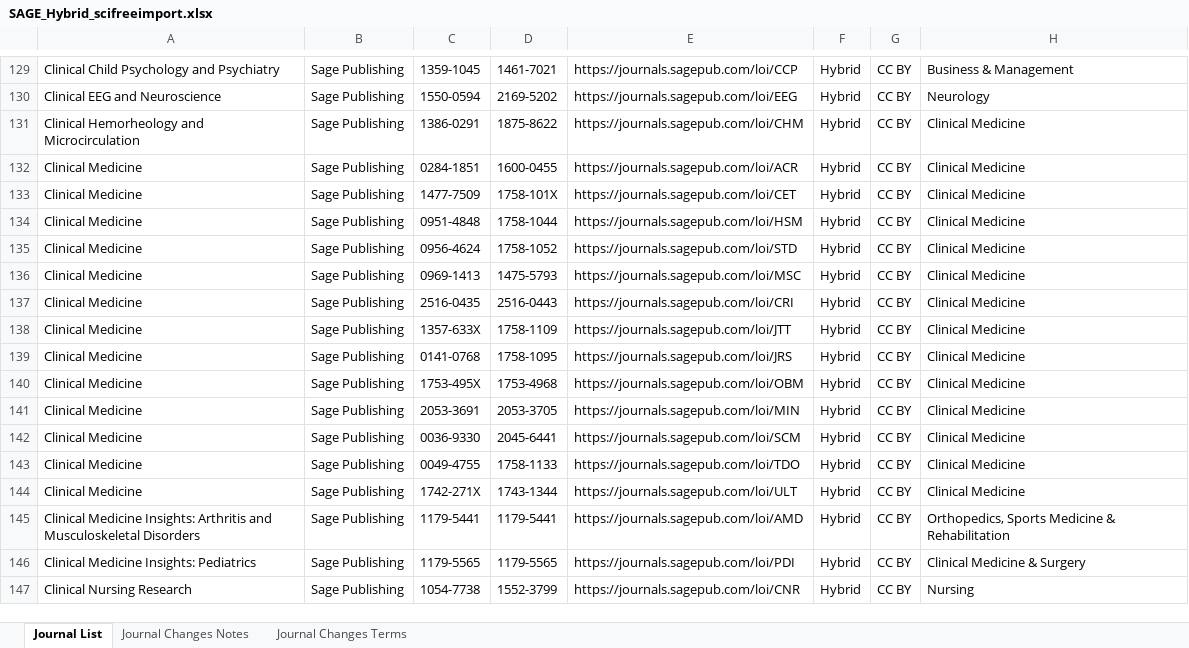
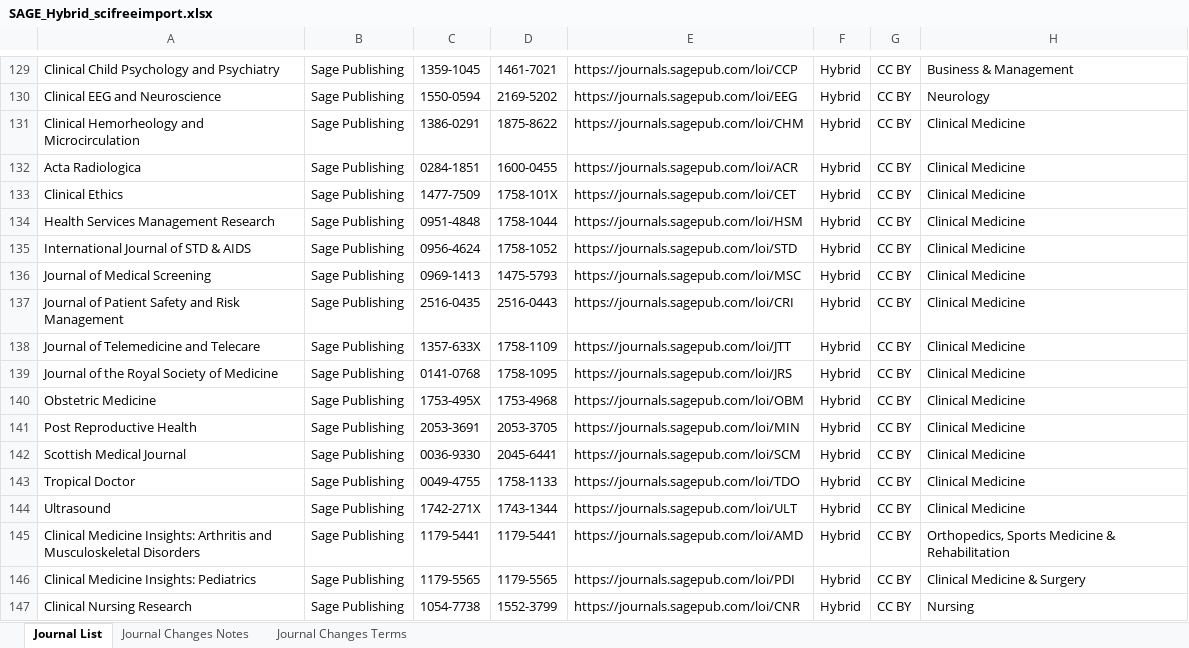
Before and after one commit to SciFreeOrg/UK-CoP, an Excel workbook: UK_CoP_TitleLists/SAGE_Hybrid_scifreeimport.xlsx, sheet Journal List, drawn as a sheet; only a part is shown, gaps mark what is left out; values as stored, in another font and other column widths than the file's, no borders; table styles not drawn; the diff names each change by its address in the sheet, - before the commit and + after, or states it on an @@ line.

Commit message:
SAGE_Hybrid_scifreeimport 250707

```diff
--- a/UK_CoP_TitleLists/SAGE_Hybrid_scifreeimport.xlsx (sheet Journal List)
+++ b/UK_CoP_TitleLists/SAGE_Hybrid_scifreeimport.xlsx (sheet Journal List)
-A132: Clinical Medicine
+A132: Acta Radiologica
-A133: Clinical Medicine
+A133: Clinical Ethics
-A134: Clinical Medicine
+A134: Health Services Management Research
-A135: Clinical Medicine
+A135: International Journal of STD & AIDS
-A136: Clinical Medicine
+A136: Journal of Medical Screening
-A137: Clinical Medicine
+A137: Journal of Patient Safety and Risk Management
-A138: Clinical Medicine
+A138: Journal of Telemedicine and Telecare
-A139: Clinical Medicine
+A139: Journal of the Royal Society of Medicine
-A140: Clinical Medicine
+A140: Obstetric Medicine
-A141: Clinical Medicine
+A141: Post Reproductive Health
-A142: Clinical Medicine
+A142: Scottish Medical Journal
-A143: Clinical Medicine
+A143: Tropical Doctor
-A144: Clinical Medicine
+A144: Ultrasound
```
